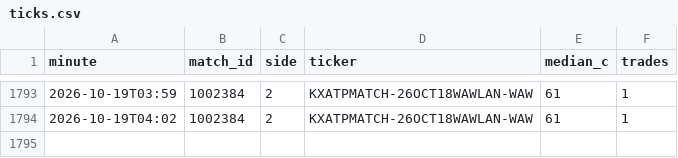
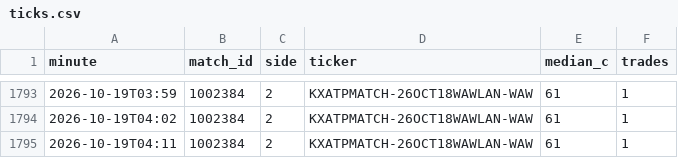
Before and after one commit to Teemotaij/KalshiWatch, a CSV file: ticks.csv, drawn as a sheet; only a part is shown, gaps mark what is left out.

```diff
--- a/ticks.csv
+++ b/ticks.csv
@@ -1794 +1794,2 @@ minute,match_id,side,ticker,median_c,trades
 2026-10-19T04:02,1002384,2,KXATPMATCH-26OCT18WAWLAN-WAW,61,1
+2026-10-19T04:11,1002384,2,KXATPMATCH-26OCT18WAWLAN-WAW,61,1
```
Also changed, not shown: 1 other file.
